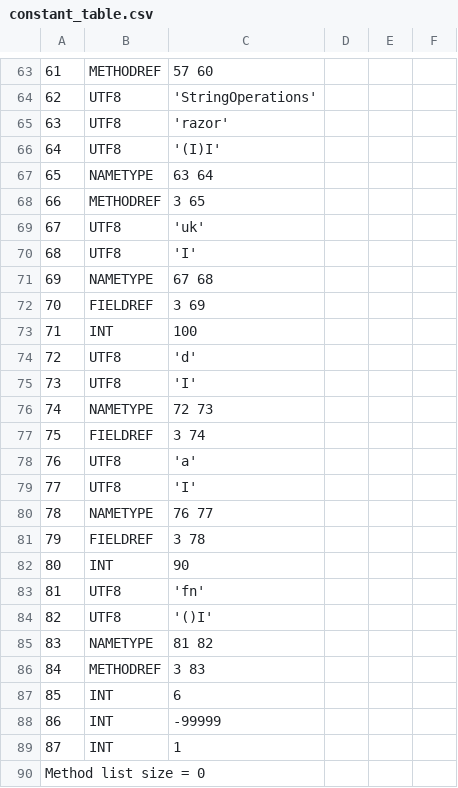
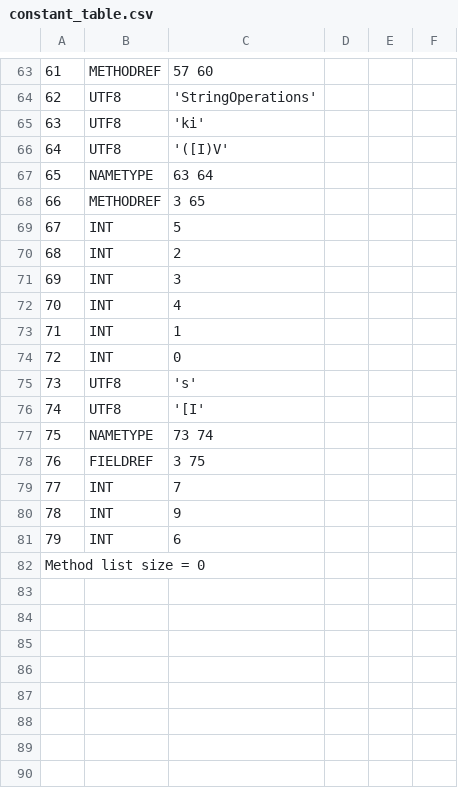
Before and after one commit to TAIIOK/SwiftCompilerToJavaByteCode, a CSV file: build/constant_table.csv, drawn as a sheet; only a part is shown, gaps mark what is left out; removed rows and columns are numbered as before the commit, all else as after; the diff covers the shown part only; the diff names each change by its address in the sheet, - before the commit and + after, or states it on an @@ line.

```diff
--- a/build/constant_table.csv
+++ b/build/constant_table.csv
-C65: 'razor'
+C65: 'ki'
-C66: '(I)I'
+C66: '([I)V'
-row 69: 67 | UTF8 | 'uk'
-row 70: 68 | UTF8 | 'I'
-row 71: 69 | NAMETYPE | 67 68
-row 72: 70 | FIELDREF | 3 69
@@ column A renumbered between rows 69 and 81 @@
-C69: 100
+C69: 5
+row 70: 68 | INT | 2
+row 71: 69 | INT | 3
+row 72: 70 | INT | 4
@@ row 89 moved to row 73: 71 @@
+row 74: 72 | INT | 0
-C75: 'd'
+C75: 's'
-C76: 'I'
+C76: '[I'
-C77: 72 73
+C77: 73 74
-C78: 3 74
+C78: 3 75
-row 78: 76 | UTF8 | 'a'
-row 79: 77 | UTF8 | 'I'
-row 80: 78 | NAMETYPE | 76 77
-row 81: 79 | FIELDREF | 3 78
-C79: 90
+C79: 7
-row 83: 81 | UTF8 | 'fn'
-row 84: 82 | UTF8 | '()I'
-row 85: 83 | NAMETYPE | 81 82
-row 86: 84 | METHODREF | 3 83
+row 80: 78 | INT | 9
-row 88: 86 | INT | -99999
```
Also changed, not shown: 1 edited cell elsewhere in this file, 13 other files.
